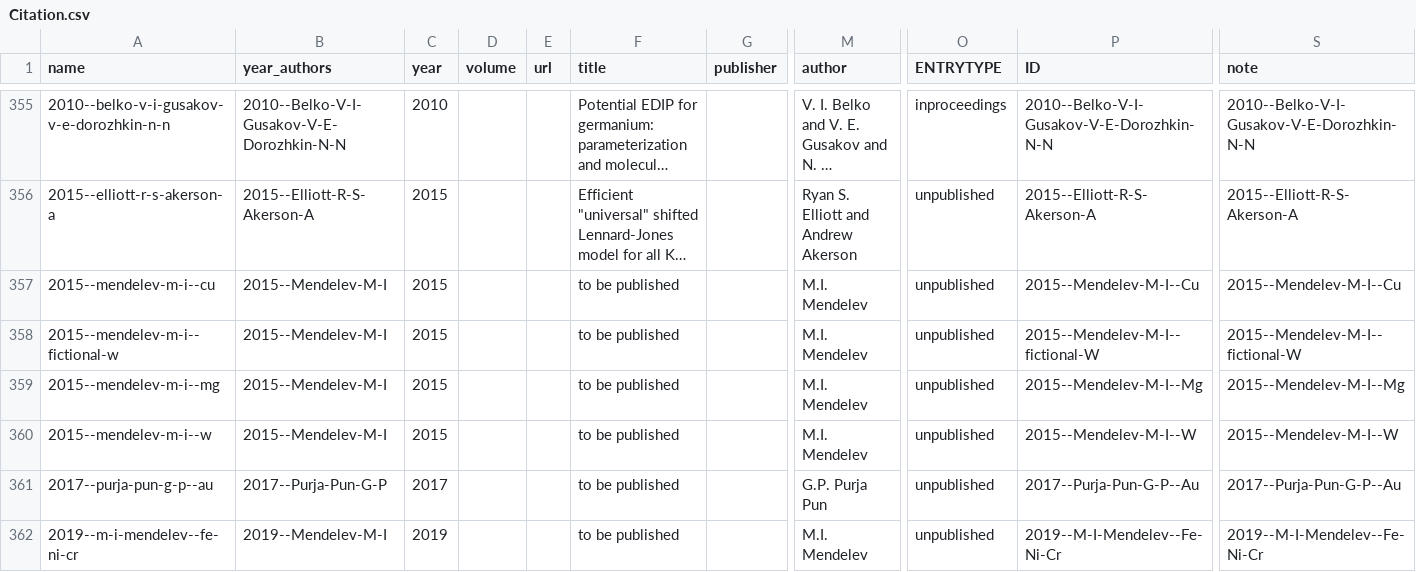
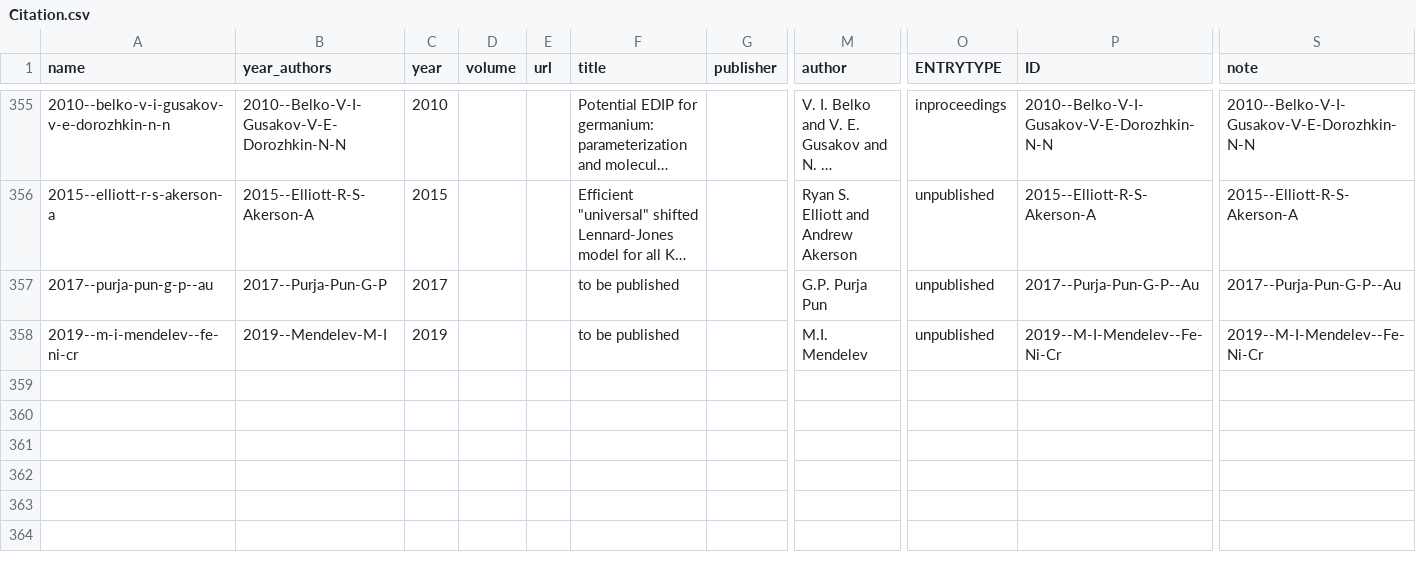
Before and after one commit to lmhale99/potentials-library, a CSV file: Citation.csv, drawn as a sheet; only a part is shown, gaps mark what is left out; long unchanged cells end in …; rows hold the shown columns only; the diff names each change by its address in the sheet, - before the commit and + after, or states it on an @@ line.

Commit message:
Removed more old unpublished citations

```diff
--- a/Citation.csv
+++ b/Citation.csv
-row 357: 2015--mendelev-m-i--cu | 2015--Mendelev-M-I | 2015 |  |  | to be published |  | M.I. Mendelev | unpublished | 2015--Mendelev-M-I--Cu | 2015--Mendelev-M-I--Cu
-row 358: 2015--mendelev-m-i--fictional-w | 2015--Mendelev-M-I | 2015 |  |  | to be published |  | M.I. Mendelev | unpublished | 2015--Mendelev-M-I--fictional-W | 2015--Mendelev-M-I--fictional-W
-row 359: 2015--mendelev-m-i--mg | 2015--Mendelev-M-I | 2015 |  |  | to be published |  | M.I. Mendelev | unpublished | 2015--Mendelev-M-I--Mg | 2015--Mendelev-M-I--Mg
-row 360: 2015--mendelev-m-i--w | 2015--Mendelev-M-I | 2015 |  |  | to be published |  | M.I. Mendelev | unpublished | 2015--Mendelev-M-I--W | 2015--Mendelev-M-I--W
```
Also changed, not shown: 4 other files.
